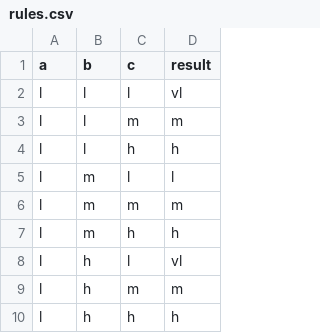
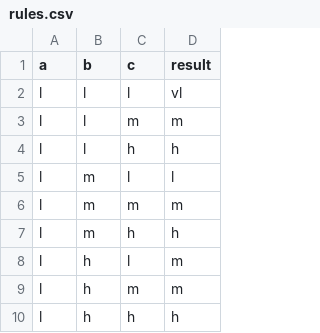
Before and after one commit to febrianimanda/AI, a CSV file: AI - Fuzzy/rules.csv, drawn as a sheet; only a part is shown.

Commit message:
Fuzzy Done

```diff
--- a/AI - Fuzzy/rules.csv
+++ b/AI - Fuzzy/rules.csv
@@ -7,3 +7,3 @@ l,m,m,m
 l,m,h,h
-l,h,l,vl
+l,h,l,m
 l,h,m,m
```
Also changed, not shown: AI - Fuzzy/Dataset.csv, 2 other files.
